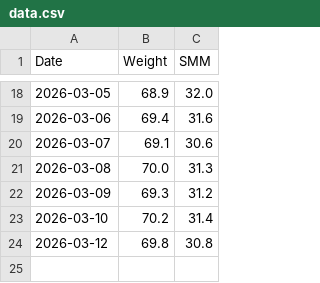
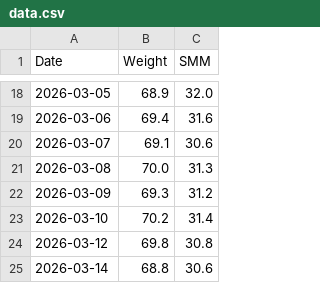
Before and after one commit to toktoktori/BodyTracker, a CSV file: data.csv, drawn as a sheet; only a part is shown, gaps mark what is left out; the diff names each change by its address in the sheet, - before the commit and + after, or states it on an @@ line.

Commit message:
Updated data from Streamlit

```diff
--- a/data.csv
+++ b/data.csv
+row 25: 2026-03-14 | 68.8 | 30.6
```
